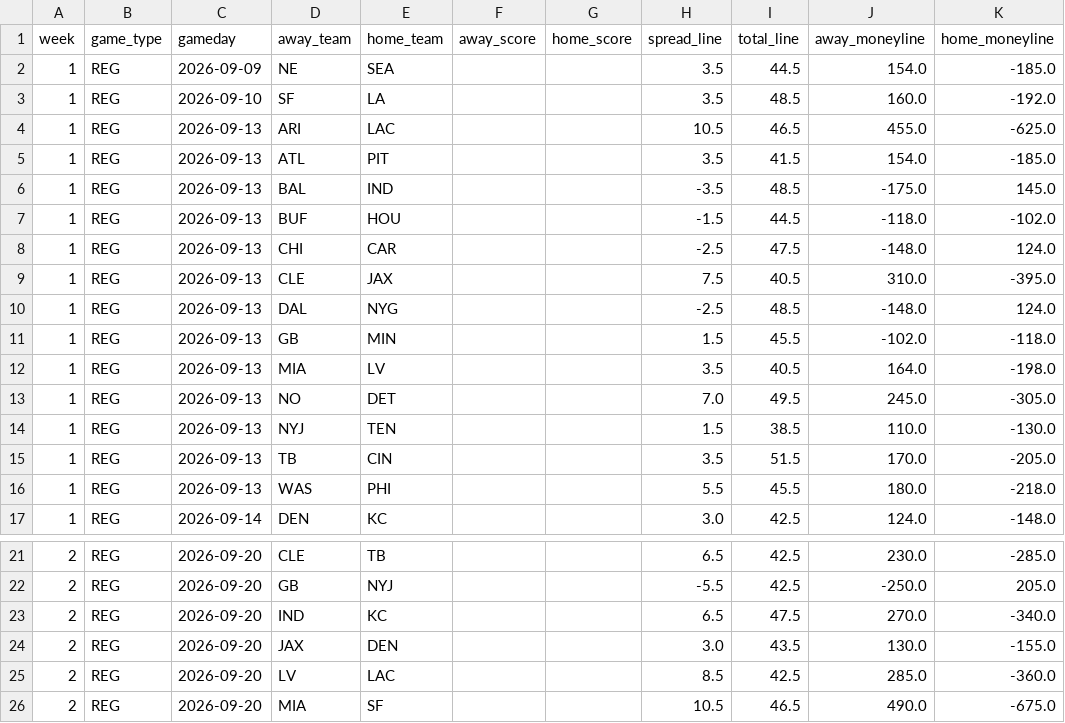
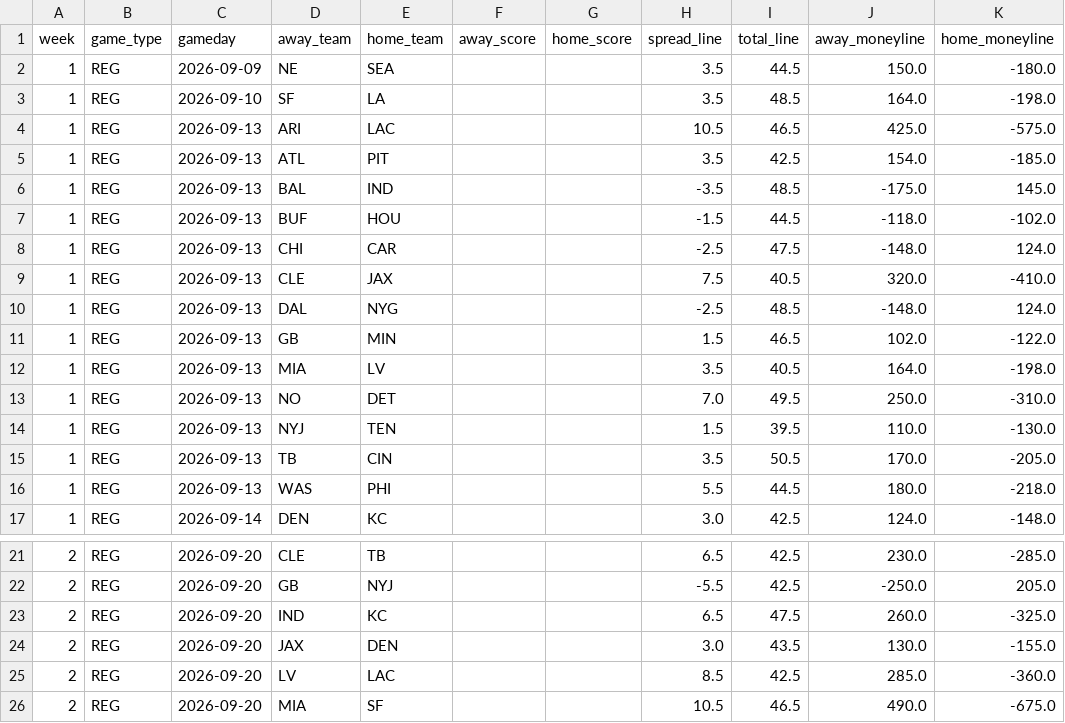
Before and after one commit to JimmyMick/nfl-betting-model, a CSV file: predictions/cloud/schedule.csv, drawn as a sheet; only a part is shown, gaps mark what is left out.

```diff
--- a/predictions/cloud/schedule.csv
+++ b/predictions/cloud/schedule.csv
@@ -1,6 +1,6 @@
 week,game_type,gameday,away_team,home_team,away_score,home_score,spread_line,total_line,away_moneyline,home_moneyline
-1,REG,2026-09-09,NE,SEA,,,3.5,44.5,154.0,-185.0
-1,REG,2026-09-10,SF,LA,,,3.5,48.5,160.0,-192.0
-1,REG,2026-09-13,ARI,LAC,,,10.5,46.5,455.0,-625.0
-1,REG,2026-09-13,ATL,PIT,,,3.5,41.5,154.0,-185.0
+1,REG,2026-09-09,NE,SEA,,,3.5,44.5,150.0,-180.0
+1,REG,2026-09-10,SF,LA,,,3.5,48.5,164.0,-198.0
+1,REG,2026-09-13,ARI,LAC,,,10.5,46.5,425.0,-575.0
+1,REG,2026-09-13,ATL,PIT,,,3.5,42.5,154.0,-185.0
 1,REG,2026-09-13,BAL,IND,,,-3.5,48.5,-175.0,145.0
@@ -8,10 +8,10 @@ week,game_type,gameday,away_team,home_team,away_score,home_score,spread_line,tot
 1,REG,2026-09-13,CHI,CAR,,,-2.5,47.5,-148.0,124.0
-1,REG,2026-09-13,CLE,JAX,,,7.5,40.5,310.0,-395.0
+1,REG,2026-09-13,CLE,JAX,,,7.5,40.5,320.0,-410.0
 1,REG,2026-09-13,DAL,NYG,,,-2.5,48.5,-148.0,124.0
-1,REG,2026-09-13,GB,MIN,,,1.5,45.5,-102.0,-118.0
+1,REG,2026-09-13,GB,MIN,,,1.5,46.5,102.0,-122.0
 1,REG,2026-09-13,MIA,LV,,,3.5,40.5,164.0,-198.0
-1,REG,2026-09-13,NO,DET,,,7.0,49.5,245.0,-305.0
-1,REG,2026-09-13,NYJ,TEN,,,1.5,38.5,110.0,-130.0
-1,REG,2026-09-13,TB,CIN,,,3.5,51.5,170.0,-205.0
-1,REG,2026-09-13,WAS,PHI,,,5.5,45.5,180.0,-218.0
+1,REG,2026-09-13,NO,DET,,,7.0,49.5,250.0,-310.0
+1,REG,2026-09-13,NYJ,TEN,,,1.5,39.5,110.0,-130.0
+1,REG,2026-09-13,TB,CIN,,,3.5,50.5,170.0,-205.0
+1,REG,2026-09-13,WAS,PHI,,,5.5,44.5,180.0,-218.0
 1,REG,2026-09-14,DEN,KC,,,3.0,42.5,124.0,-148.0
@@ -22,3 +22,3 @@ week,game_type,gameday,away_team,home_team,away_score,home_score,spread_line,tot
 2,REG,2026-09-20,GB,NYJ,,,-5.5,42.5,-250.0,205.0
-2,REG,2026-09-20,IND,KC,,,6.5,47.5,270.0,-340.0
+2,REG,2026-09-20,IND,KC,,,6.5,47.5,260.0,-325.0
 2,REG,2026-09-20,JAX,DEN,,,3.0,43.5,130.0,-155.0
```
Also changed, not shown: predictions/cloud/latest_preview.csv, 4 other files.
